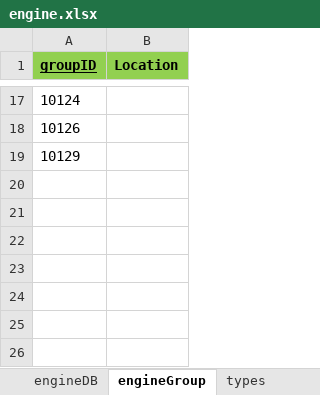
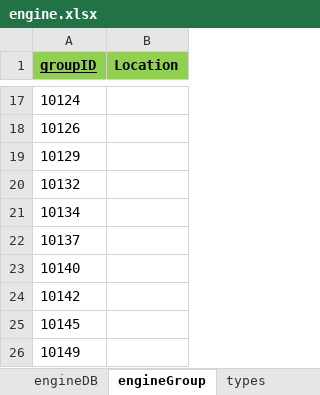
Before and after one commit to Hojun1123/InventoryManagement, an Excel workbook: DB/engine.xlsx, sheet engineGroup, drawn as a sheet; only a part is shown, gaps mark what is left out; values as stored, in another font and other column widths than the file's, no borders; the diff names each change by its address in the sheet, - before the commit and + after, or states it on an @@ line.

```diff
--- a/DB/engine.xlsx (sheet engineGroup)
+++ b/DB/engine.xlsx (sheet engineGroup)
+row 20: 10132
+row 21: 10134
+row 22: 10137
+row 23: 10140
+row 24: 10142
+row 25: 10145
+row 26: 10149
```
Also changed, not shown: sheet engineDB, DB/barcode.xlsx, 1 other file.
